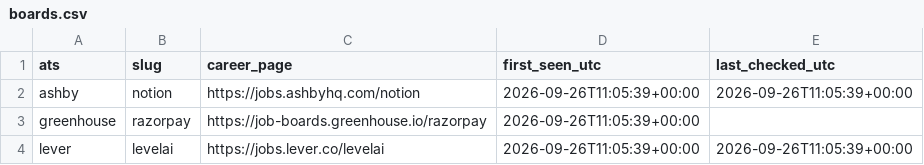
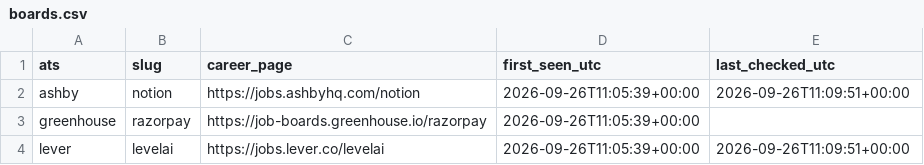
Before and after one commit to Durgaprasad-123/India-ATS-company-discovery, a CSV file: boards.csv, drawn as a sheet.

```diff
--- a/boards.csv
+++ b/boards.csv
@@ -1,4 +1,4 @@
 ats,slug,career_page,first_seen_utc,last_checked_utc
-ashby,notion,https://jobs.ashbyhq.com/notion,2026-09-26T11:05:39+00:00,2026-09-26T11:05:39+00:00
+ashby,notion,https://jobs.ashbyhq.com/notion,2026-09-26T11:05:39+00:00,2026-09-26T11:09:51+00:00
 greenhouse,razorpay,https://job-boards.greenhouse.io/razorpay,2026-09-26T11:05:39+00:00,
-lever,levelai,https://jobs.lever.co/levelai,2026-09-26T11:05:39+00:00,2026-09-26T11:05:39+00:00
+lever,levelai,https://jobs.lever.co/levelai,2026-09-26T11:05:39+00:00,2026-09-26T11:09:51+00:00
```
Also changed, not shown: companies.csv.
